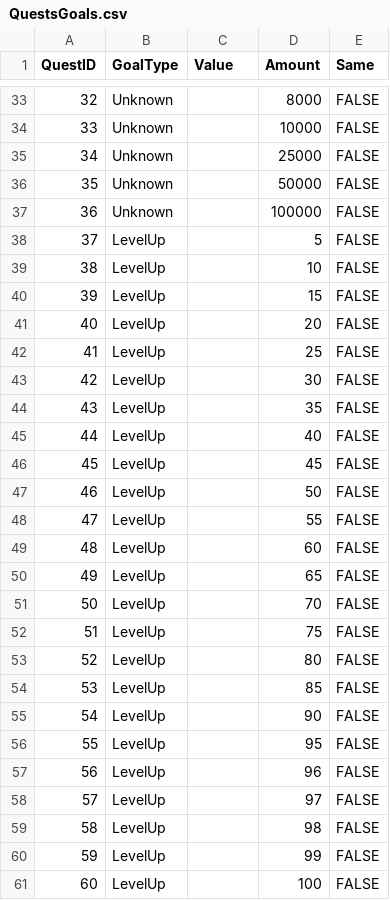
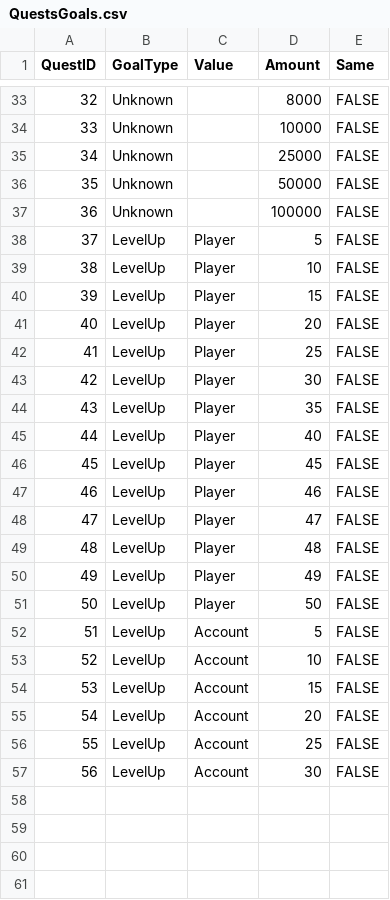
Before and after one commit to FrownGate/Ennisia, a CSV file: Assets/Editor/CSV/QuestsGoals.csv, drawn as a sheet; only a part is shown, gaps mark what is left out.

```diff
--- a/Assets/Editor/CSV/QuestsGoals.csv
+++ b/Assets/Editor/CSV/QuestsGoals.csv
@@ -37,25 +37,21 @@ QuestID,GoalType,Value,Amount,Same
 36,Unknown,,100000,FALSE
-37,LevelUp,,5,FALSE
-38,LevelUp,,10,FALSE
-39,LevelUp,,15,FALSE
-40,LevelUp,,20,FALSE
-41,LevelUp,,25,FALSE
-42,LevelUp,,30,FALSE
-43,LevelUp,,35,FALSE
-44,LevelUp,,40,FALSE
-45,LevelUp,,45,FALSE
-46,LevelUp,,50,FALSE
-47,LevelUp,,55,FALSE
-48,LevelUp,,60,FALSE
-49,LevelUp,,65,FALSE
-50,LevelUp,,70,FALSE
-51,LevelUp,,75,FALSE
-52,LevelUp,,80,FALSE
-53,LevelUp,,85,FALSE
-54,LevelUp,,90,FALSE
-55,LevelUp,,95,FALSE
-56,LevelUp,,96,FALSE
-57,LevelUp,,97,FALSE
-58,LevelUp,,98,FALSE
-59,LevelUp,,99,FALSE
-60,LevelUp,,100,FALSE
+37,LevelUp,Player,5,FALSE
+38,LevelUp,Player,10,FALSE
+39,LevelUp,Player,15,FALSE
+40,LevelUp,Player,20,FALSE
+41,LevelUp,Player,25,FALSE
+42,LevelUp,Player,30,FALSE
+43,LevelUp,Player,35,FALSE
+44,LevelUp,Player,40,FALSE
+45,LevelUp,Player,45,FALSE
+46,LevelUp,Player,46,FALSE
+47,LevelUp,Player,47,FALSE
+48,LevelUp,Player,48,FALSE
+49,LevelUp,Player,49,FALSE
+50,LevelUp,Player,50,FALSE
+51,LevelUp,Account,5,FALSE
+52,LevelUp,Account,10,FALSE
+53,LevelUp,Account,15,FALSE
+54,LevelUp,Account,20,FALSE
+55,LevelUp,Account,25,FALSE
+56,LevelUp,Account,30,FALSE
```
Also changed, not shown: Assets/Editor/CSV/Quests.csv, 49 other files.
